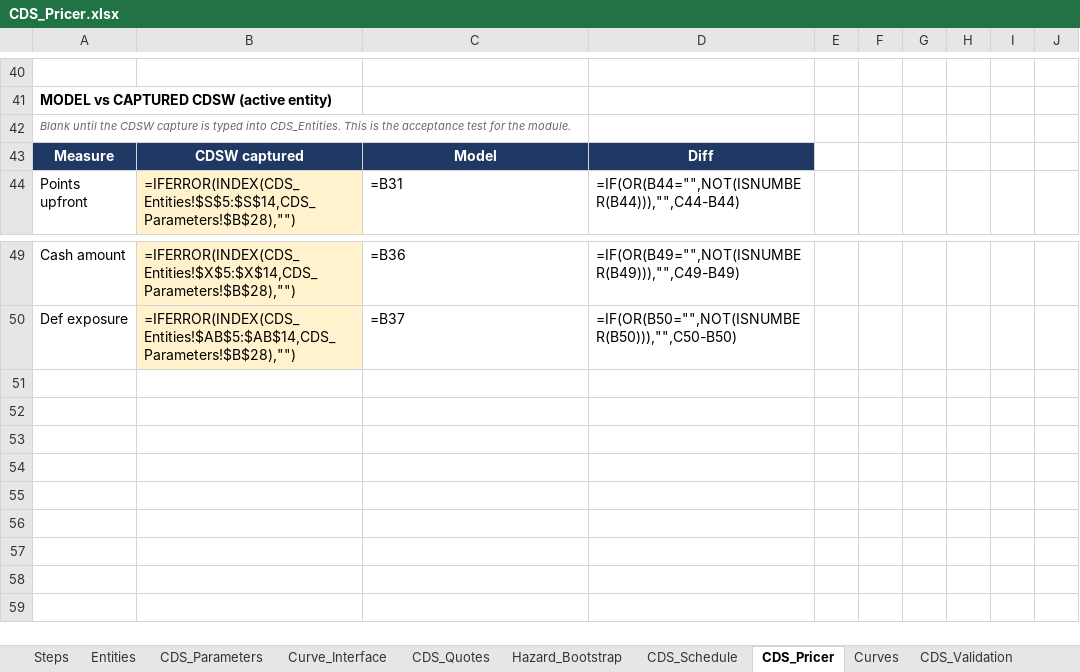
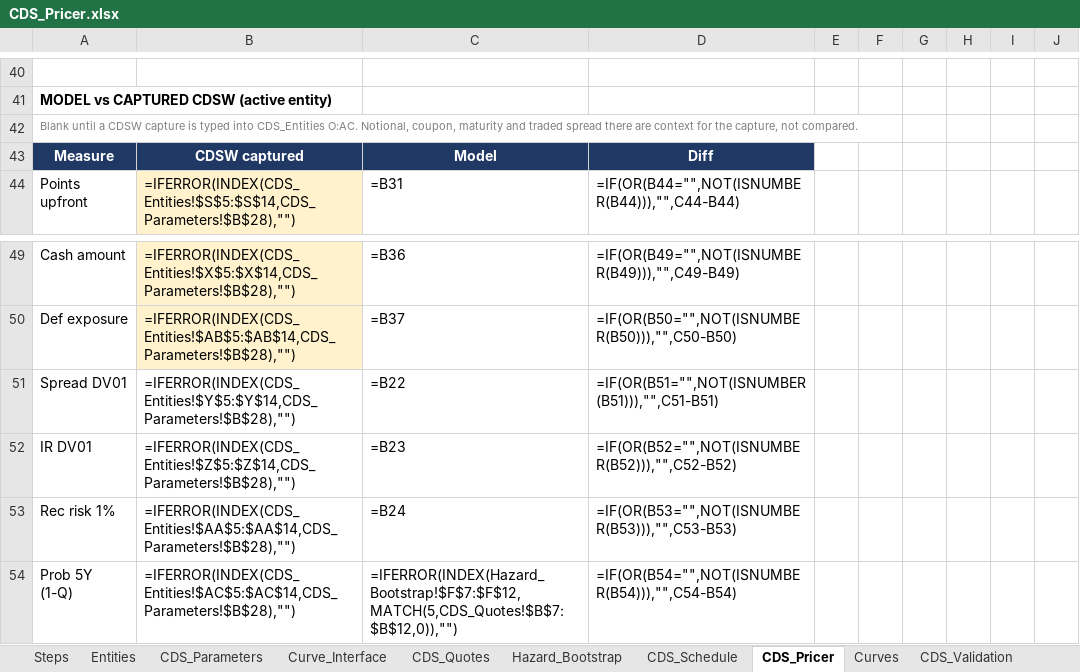
Before and after one commit to nl2992/usd-sofr-curve, an Excel workbook: bloomberg/CDS_Pricer.xlsx, sheet CDS_Pricer, drawn as a sheet; only a part is shown, gaps mark what is left out; values as stored, in another font and other column widths than the file's, no borders; formulas without a stored value are shown as written; the diff names each change by its address in the sheet, - before the commit and + after, or states it on an @@ line.

```diff
--- a/bloomberg/CDS_Pricer.xlsx (sheet CDS_Pricer)
+++ b/bloomberg/CDS_Pricer.xlsx (sheet CDS_Pricer)
-A42: Blank until the CDSW capture is typed into CDS_Entities. This is the acceptance test for the module.
+A42: Blank until a CDSW capture is typed into CDS_Entities O:AC. Notional, coupon, maturity and traded spread there are context for the capture, not compared.
@@ A42 italic: on → off, text colour: #666666 → #808080 @@
+row 51: Spread DV01 | =IFERROR(INDEX(CDS_Entities!$Y$5:$Y$14,CDS_Parameters!$B$28),"") | =B22 | =IF(OR(B51="",NOT(ISNUMBER(B51))),"",C51-B51)
+row 52: IR DV01 | =IFERROR(INDEX(CDS_Entities!$Z$5:$Z$14,CDS_Parameters!$B$28),"") | =B23 | =IF(OR(B52="",NOT(ISNUMBER(B52))),"",C52-B52)
+row 53: Rec risk 1% | =IFERROR(INDEX(CDS_Entities!$AA$5:$AA$14,CDS_Parameters!$B$28),"") | =B24 | =IF(OR(B53="",NOT(ISNUMBER(B53))),"",C53-B53)
+row 54: Prob 5Y (1-Q) | =IFERROR(INDEX(CDS_Entities!$AC$5:$AC$14,CDS_Parameters!$B$28),"") | =IFERROR(INDEX(Hazard_Bootstrap!$F$7:$F$12,MATCH(5,CDS_Quotes!$B$7:$B$12,0)),"") | =IF(OR(B54="",NOT(ISNUMBER(B54))),"",C54-B54)
```
Also changed, not shown: sheet CDS_Entities, sheet Entities, 1 other file.
